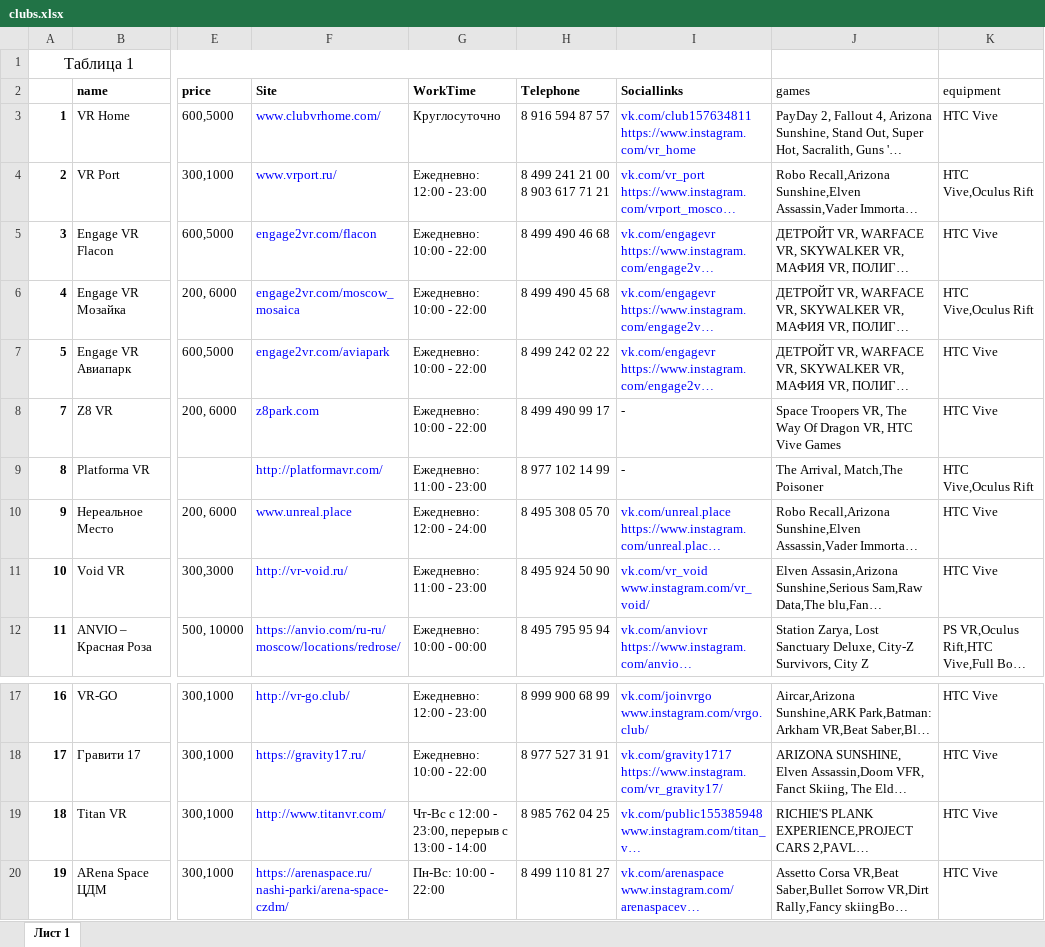
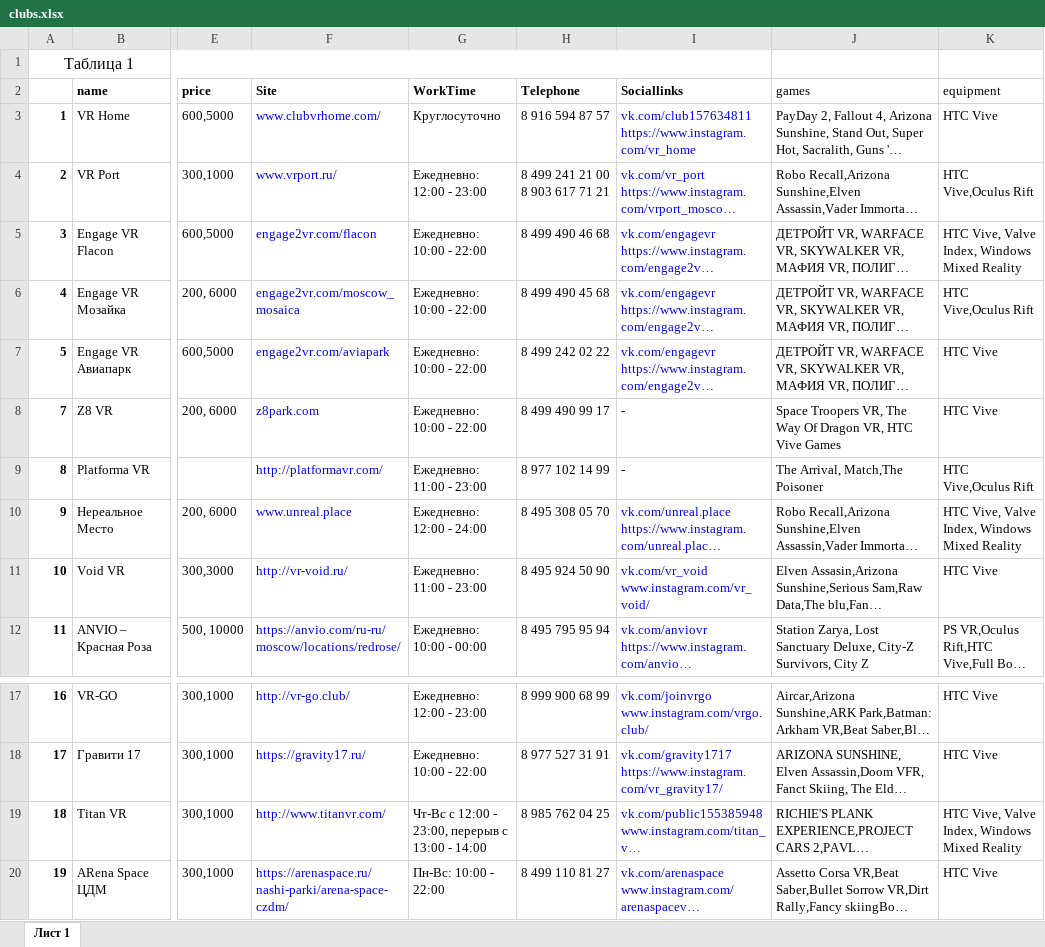
Before and after one commit to GubanovIgor/myvrclub, an Excel workbook: backend/seedsDB/files/clubs.xlsx, sheet Лист 1, drawn as a sheet; only a part is shown, gaps mark what is left out; long unchanged cells end in …; values as stored, in another font and other column widths than the file's, no borders; the diff names each change by its address in the sheet, - before the commit and + after, or states it on an @@ line.

```diff
--- a/backend/seedsDB/files/clubs.xlsx (sheet Лист 1)
+++ b/backend/seedsDB/files/clubs.xlsx (sheet Лист 1)
-K5 (equipment): HTC Vive
+K5 (equipment): HTC Vive, Valve Index, Windows Mixed Reality
-K10 (equipment): HTC Vive
+K10 (equipment): HTC Vive, Valve Index, Windows Mixed Reality
-K19 (equipment): HTC Vive
+K19 (equipment): HTC Vive, Valve Index, Windows Mixed Reality
```
Also changed, not shown: 4 other files.
